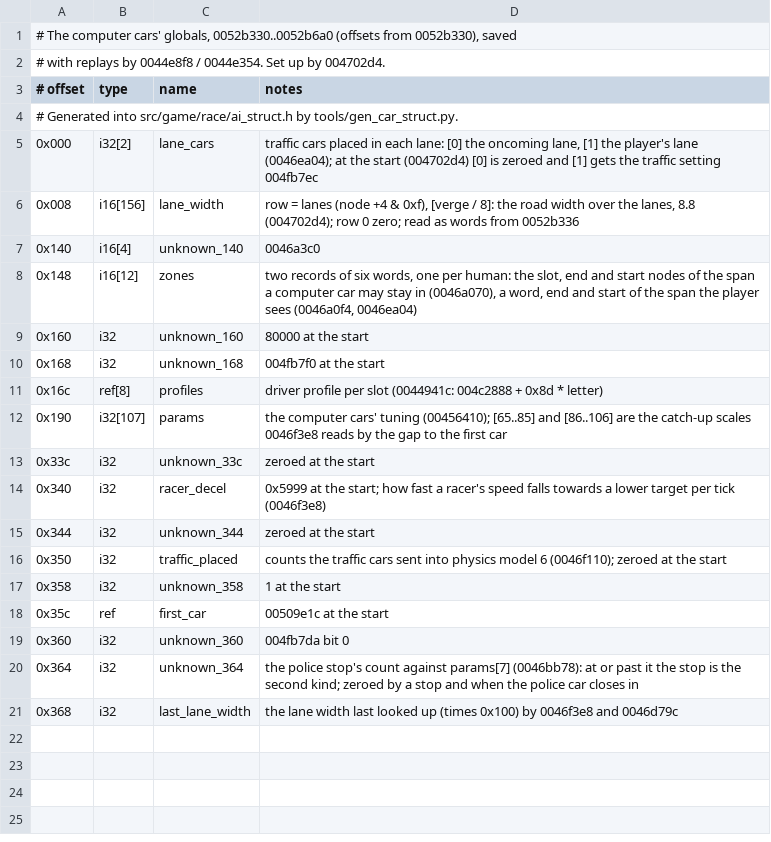
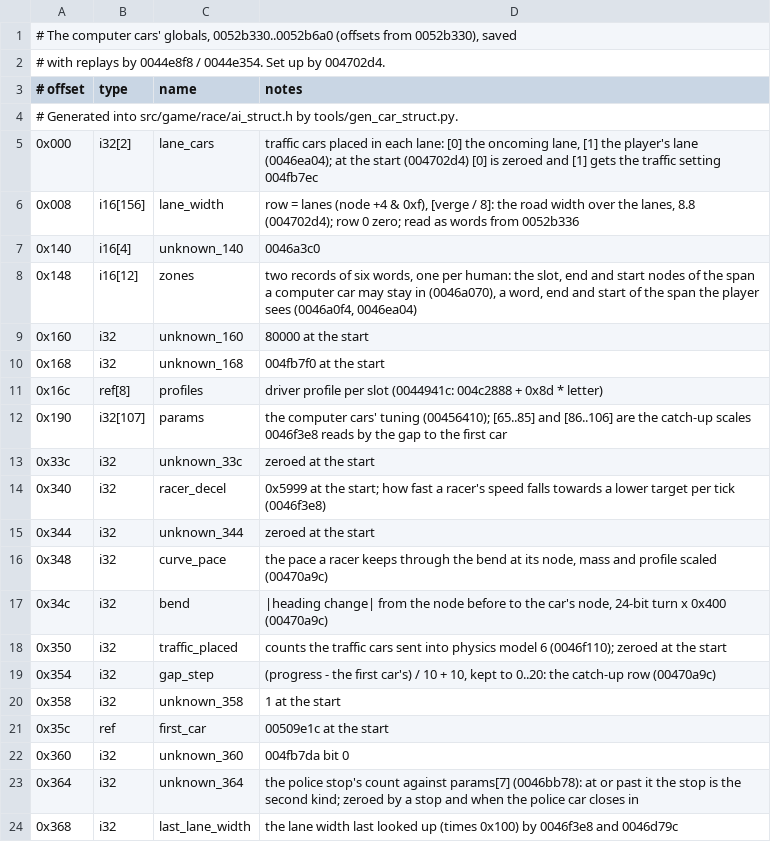
Before and after one commit to BytesNRust/spirited-drive, a TSV file: docs/ai_fields.tsv, drawn as a sheet.

Commit message:
feat: the speed a computer car aims for at its node, from the track's speed table, the bend, the gap to the first car and its profile (0x00470a9c), checked against the original
Co-Authored-By: Txomin Jiménez <txomin.jimenez@proton.me>

```diff
--- a/docs/ai_fields.tsv
+++ b/docs/ai_fields.tsv
@@ -15,3 +15,6 @@
 0x344	i32	unknown_344	zeroed at the start
+0x348	i32	curve_pace	the pace a racer keeps through the bend at its node, mass and profile scaled (00470a9c)
+0x34c	i32	bend	|heading change| from the node before to the car's node, 24-bit turn x 0x400 (00470a9c)
 0x350	i32	traffic_placed	counts the traffic cars sent into physics model 6 (0046f110); zeroed at the start
+0x354	i32	gap_step	(progress - the first car's) / 10 + 10, kept to 0..20: the catch-up row (00470a9c)
 0x358	i32	unknown_358	1 at the start
```
Also changed, not shown: 4 other files.
